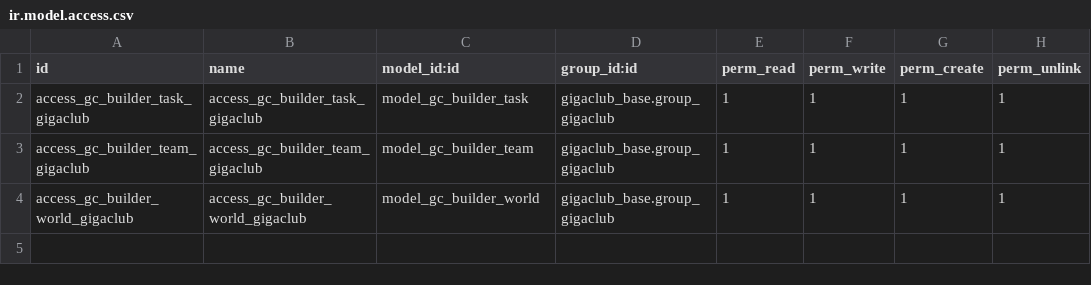
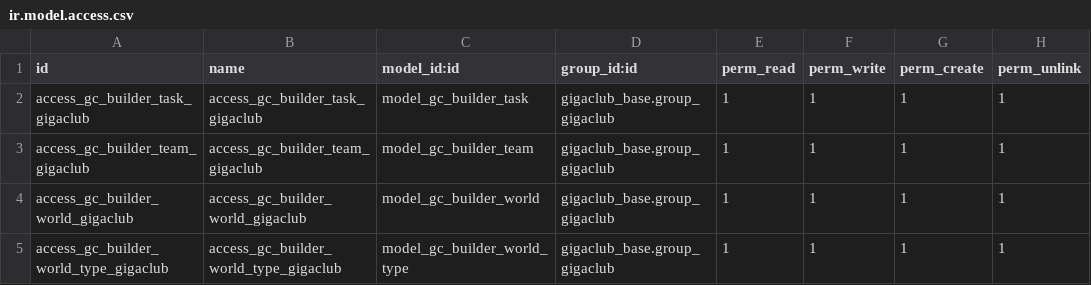
Before and after one commit to gigaclub/gigaclub_builder_system, a CSV file: security/ir.model.access.csv, drawn as a sheet.

Commit message:
imp(gigaclub_builder_system): added world type (#3)

```diff
--- a/security/ir.model.access.csv
+++ b/security/ir.model.access.csv
@@ -4 +4,2 @@ access_gc_builder_team_gigaclub,access_gc_builder_team_gigaclub,model_gc_builder
 access_gc_builder_world_gigaclub,access_gc_builder_world_gigaclub,model_gc_builder_world,gigaclub_base.group_gigaclub,1,1,1,1
+access_gc_builder_world_type_gigaclub,access_gc_builder_world_type_gigaclub,model_gc_builder_world_type,gigaclub_base.group_gigaclub,1,1,1,1
```
Also changed, not shown: 9 other files.
